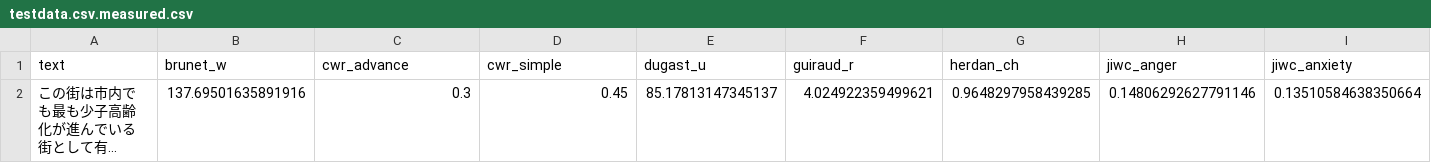
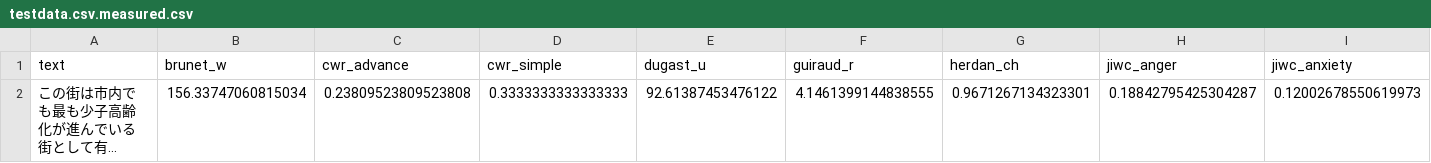
Before and after one commit to Ota1022/ra_provisional, a CSV file: provisional_limco/testdata.csv.measured.csv, drawn as a sheet; only a part is shown; long unchanged cells end in …; the diff covers the shown part only; the diff names each change by its address in the sheet, - before the commit and + after, or states it on an @@ line.

Commit message:
cli

```diff
--- a/provisional_limco/testdata.csv.measured.csv
+++ b/provisional_limco/testdata.csv.measured.csv
-B2 (brunet_w): 137.69501635891916
+B2 (brunet_w): 156.33747060815034
-C2 (cwr_advance): 0.3
+C2 (cwr_advance): 0.23809523809523808
-D2 (cwr_simple): 0.45
+D2 (cwr_simple): 0.3333333333333333
-E2 (dugast_u): 85.17813147345137
+E2 (dugast_u): 92.61387453476122
-F2 (guiraud_r): 4.024922359499621
+F2 (guiraud_r): 4.1461399144838555
-G2 (herdan_ch): 0.9648297958439285
+G2 (herdan_ch): 0.9671267134323301
-H2 (jiwc_anger): 0.14806292627791146
+H2 (jiwc_anger): 0.18842795425304287
-I2 (jiwc_anxiety): 0.13510584638350664
+I2 (jiwc_anxiety): 0.12002678550619973
```
Also changed, not shown: 11 edited cells elsewhere in this file.
